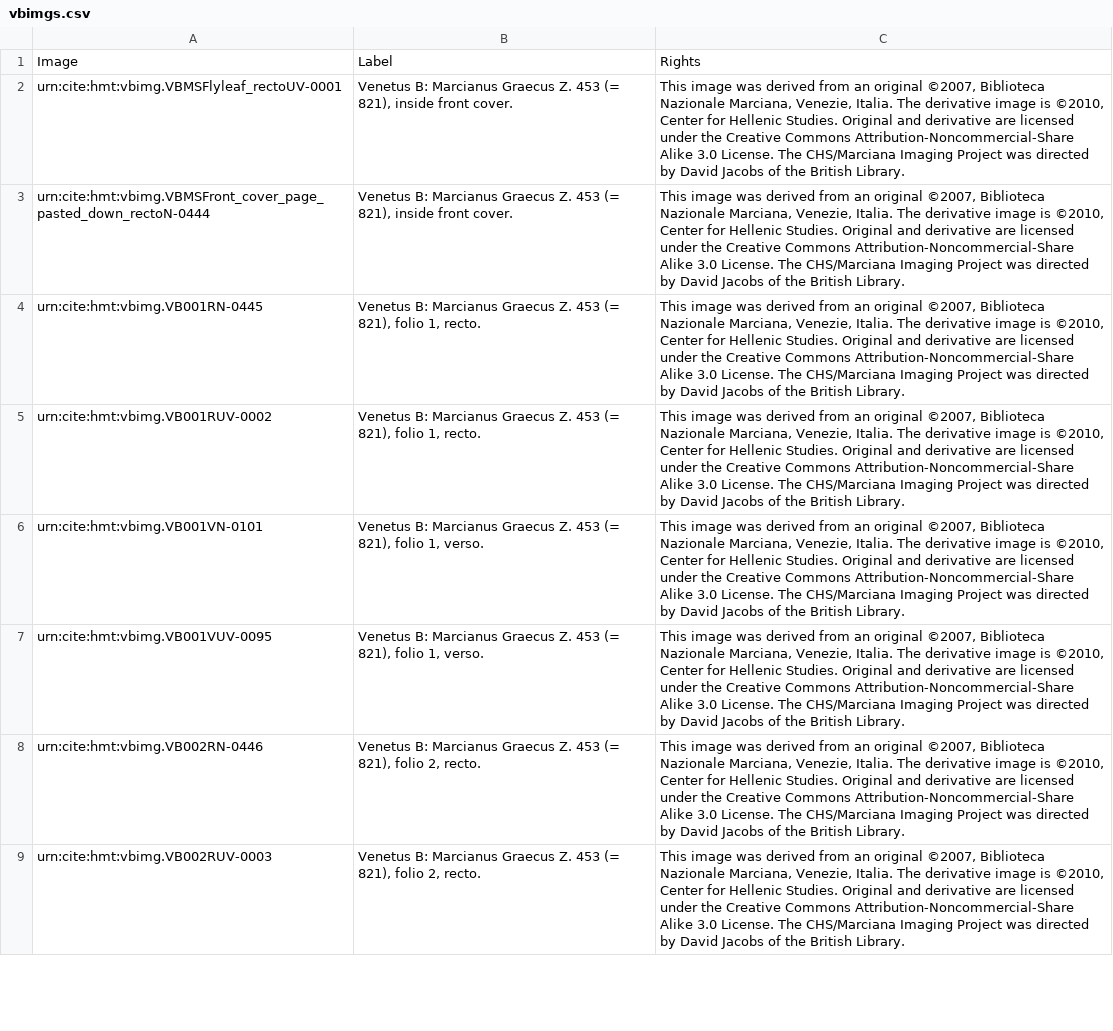
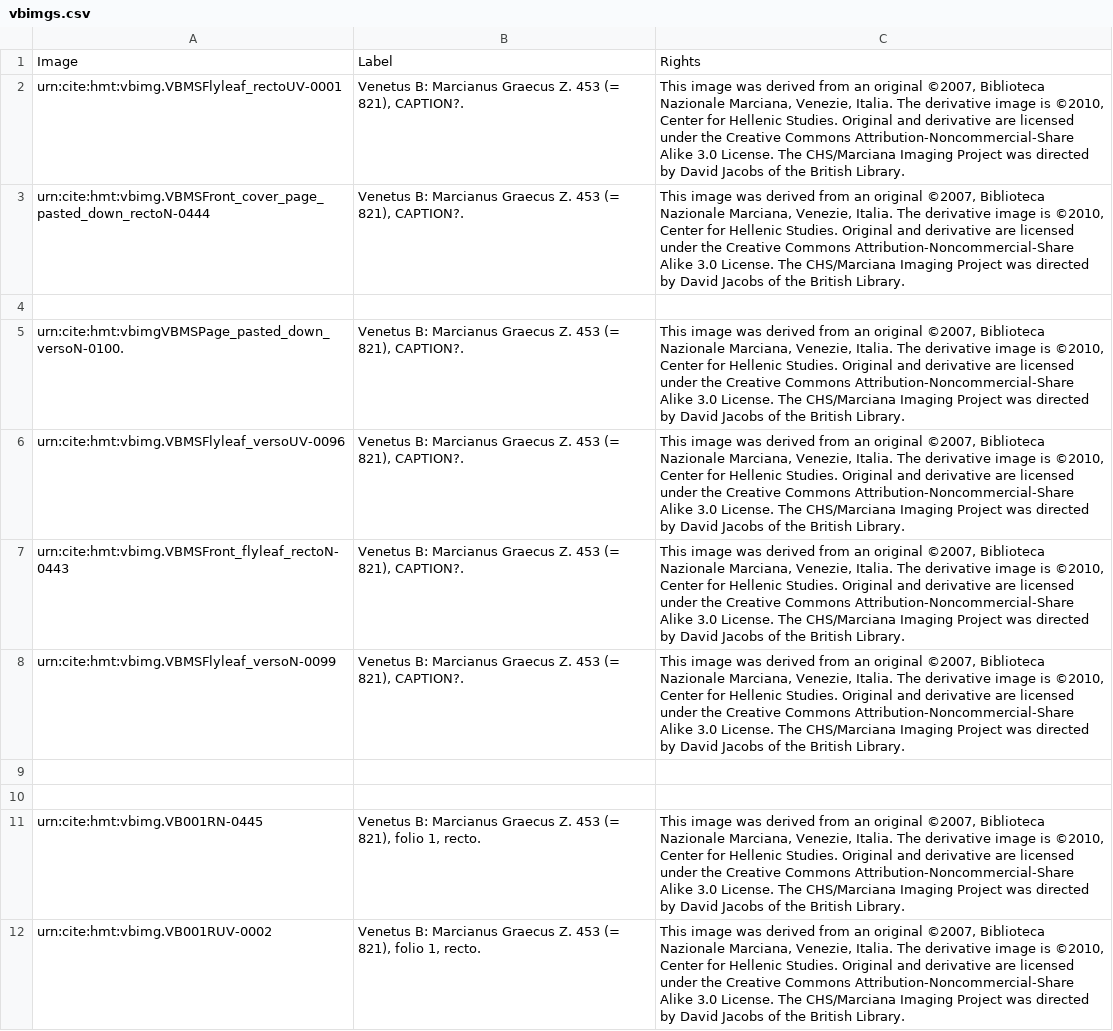
Before and after one commit to homermultitext/hmt-archive, a CSV file: cite/collections/images/vbimgs.csv, drawn as a sheet; only a part is shown; the shorter side is filled out with more unchanged rows.

Commit message:
Add remaining images from front of codex.

```diff
--- a/cite/collections/images/vbimgs.csv
+++ b/cite/collections/images/vbimgs.csv
@@ -1,4 +1,11 @@
 Image,Label,Rights
-urn:cite:hmt:vbimg.VBMSFlyleaf_rectoUV-0001,"Venetus B: Marcianus Graecus Z. 453 (= 821), inside front cover.","This image was derived from an original ©2007, Biblioteca Nazionale Marciana, Venezie, Italia. The derivative image is ©2010, Center for Hellenic Studies. Original and derivative are licensed under the Creative Commons Attribution-Noncommercial-Share Alike 3.0 License. The CHS/Marciana Imaging Project was directed by David Jacobs of the British Library."
-urn:cite:hmt:vbimg.VBMSFront_cover_page_pasted_down_rectoN-0444,"Venetus B: Marcianus Graecus Z. 453 (= 821), inside front cover.","This image was derived from an original ©2007, Biblioteca Nazionale Marciana, Venezie, Italia. The derivative image is ©2010, Center for Hellenic Studies. Original and derivative are licensed under the Creative Commons Attribution-Noncommercial-Share Alike 3.0 License. The CHS/Marciana Imaging Project was directed by David Jacobs of the British Library."
+urn:cite:hmt:vbimg.VBMSFlyleaf_rectoUV-0001,"Venetus B: Marcianus Graecus Z. 453 (= 821), CAPTION?.","This image was derived from an original ©2007, Biblioteca Nazionale Marciana, Venezie, Italia. The derivative image is ©2010, Center for Hellenic Studies. Original and derivative are licensed under the Creative Commons Attribution-Noncommercial-Share Alike 3.0 License. The CHS/Marciana Imaging Project was directed by David Jacobs of the British Library."
+urn:cite:hmt:vbimg.VBMSFront_cover_page_pasted_down_rectoN-0444,"Venetus B: Marcianus Graecus Z. 453 (= 821), CAPTION?.","This image was derived from an original ©2007, Biblioteca Nazionale Marciana, Venezie, Italia. The derivative image is ©2010, Center for Hellenic Studies. Original and derivative are licensed under the Creative Commons Attribution-Noncommercial-Share Alike 3.0 License. The CHS/Marciana Imaging Project was directed by David Jacobs of the British Library."
+
+urn:cite:hmt:vbimgVBMSPage_pasted_down_versoN-0100.,"Venetus B: Marcianus Graecus Z. 453 (= 821), CAPTION?.","This image was derived from an original ©2007, Biblioteca Nazionale Marciana, Venezie, Italia. The derivative image is ©2010, Center for Hellenic Studies. Original and derivative are licensed under the Creative Commons Attribution-Noncommercial-Share Alike 3.0 License. The CHS/Marciana Imaging Project was directed by David Jacobs of the British Library."
+urn:cite:hmt:vbimg.VBMSFlyleaf_versoUV-0096,"Venetus B: Marcianus Graecus Z. 453 (= 821), CAPTION?.","This image was derived from an original ©2007, Biblioteca Nazionale Marciana, Venezie, Italia. The derivative image is ©2010, Center for Hellenic Studies. Original and derivative are licensed under the Creative Commons Attribution-Noncommercial-Share Alike 3.0 License. The CHS/Marciana Imaging Project was directed by David Jacobs of the British Library."
+urn:cite:hmt:vbimg.VBMSFront_flyleaf_rectoN-0443,"Venetus B: Marcianus Graecus Z. 453 (= 821), CAPTION?.","This image was derived from an original ©2007, Biblioteca Nazionale Marciana, Venezie, Italia. The derivative image is ©2010, Center for Hellenic Studies. Original and derivative are licensed under the Creative Commons Attribution-Noncommercial-Share Alike 3.0 License. The CHS/Marciana Imaging Project was directed by David Jacobs of the British Library."
+urn:cite:hmt:vbimg.VBMSFlyleaf_versoN-0099,"Venetus B: Marcianus Graecus Z. 453 (= 821), CAPTION?.","This image was derived from an original ©2007, Biblioteca Nazionale Marciana, Venezie, Italia. The derivative image is ©2010, Center for Hellenic Studies. Original and derivative are licensed under the Creative Commons Attribution-Noncommercial-Share Alike 3.0 License. The CHS/Marciana Imaging Project was directed by David Jacobs of the British Library."
+
+
 urn:cite:hmt:vbimg.VB001RN-0445,"Venetus B: Marcianus Graecus Z. 453 (= 821), folio 1, recto.","This image was derived from an original ©2007, Biblioteca Nazionale Marciana, Venezie, Italia. The derivative image is ©2010, Center for Hellenic Studies. Original and derivative are licensed under the Creative Commons Attribution-Noncommercial-Share Alike 3.0 License. The CHS/Marciana Imaging Project was directed by David Jacobs of the British Library."
```
